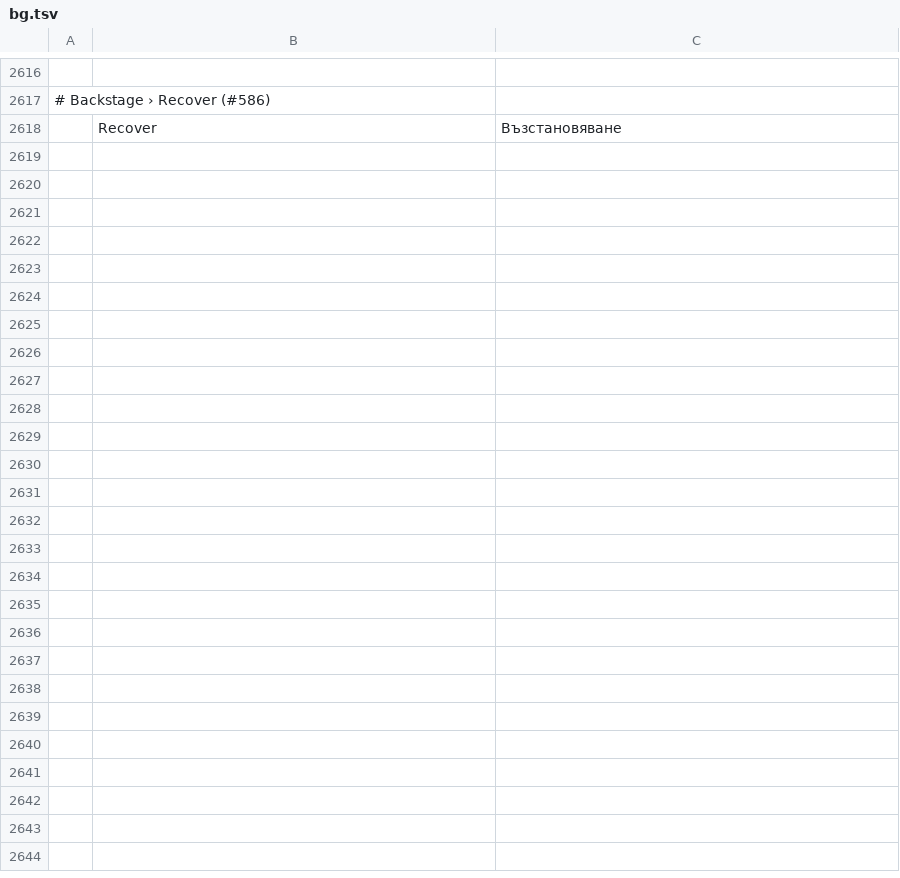
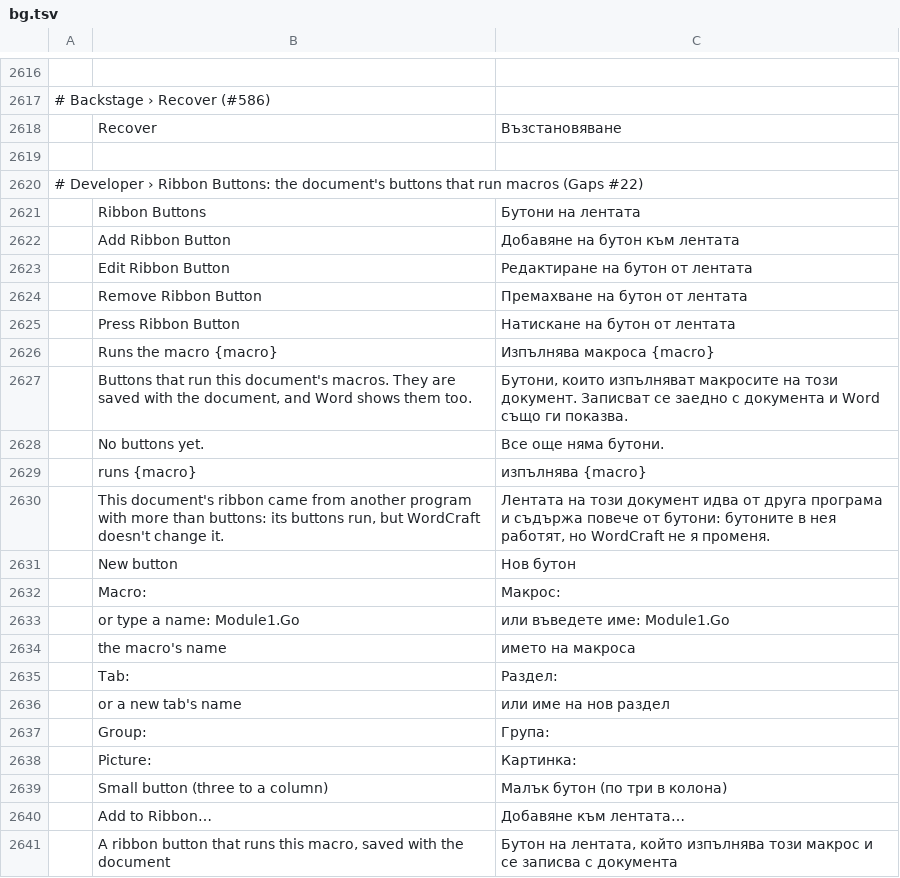
Before and after one commit to dasuday/wordcraft_clone, a TSV file: crates/ui-egui/src/i18n/bg.tsv, drawn as a sheet; only a part is shown, gaps mark what is left out; the diff names each change by its address in the sheet, - before the commit and + after, or states it on an @@ line.

```diff
--- a/crates/ui-egui/src/i18n/bg.tsv
+++ b/crates/ui-egui/src/i18n/bg.tsv
+row 2619: (empty)
+row 2620: # Developer › Ribbon Buttons: the document's buttons that run macros (Gaps #22)
+row 2621:  | Ribbon Buttons | Бутони на лентата
+row 2622:  | Add Ribbon Button | Добавяне на бутон към лентата
+row 2623:  | Edit Ribbon Button | Редактиране на бутон от лентата
+row 2624:  | Remove Ribbon Button | Премахване на бутон от лентата
+row 2625:  | Press Ribbon Button | Натискане на бутон от лентата
+row 2626:  | Runs the macro {macro} | Изпълнява макроса {macro}
+row 2627:  | Buttons that run this document's macros. They are saved with the document, and Word shows them too. | Бутони, които изпълняват макросите на този документ. Записват се заедно с документа и Word също ги показва.
+row 2628:  | No buttons yet. | Все още няма бутони.
+row 2629:  | runs {macro} | изпълнява {macro}
+row 2630:  | This document's ribbon came from another program with more than buttons: its buttons run, but WordCraft doesn't change it. | Лентата на този документ идва от друга програма и съдържа повече от бутони: бутоните в нея работят, но WordCraft не я променя.
+row 2631:  | New button | Нов бутон
+row 2632:  | Macro: | Макрос:
+row 2633:  | or type a name: Module1.Go | или въведете име: Module1.Go
+row 2634:  | the macro's name | името на макроса
+row 2635:  | Tab: | Раздел:
+row 2636:  | or a new tab's name | или име на нов раздел
+row 2637:  | Group: | Група:
+row 2638:  | Picture: | Картинка:
+row 2639:  | Small button (three to a column) | Малък бутон (по три в колона)
+row 2640:  | Add to Ribbon… | Добавяне към лентата…
+row 2641:  | A ribbon button that runs this macro, saved with the document | Бутон на лентата, който изпълнява този макрос и се записва с документа
```
Also changed, not shown: crates/ui-egui/src/i18n/de.tsv, crates/ui-egui/src/i18n/it.tsv, 35 other files.
